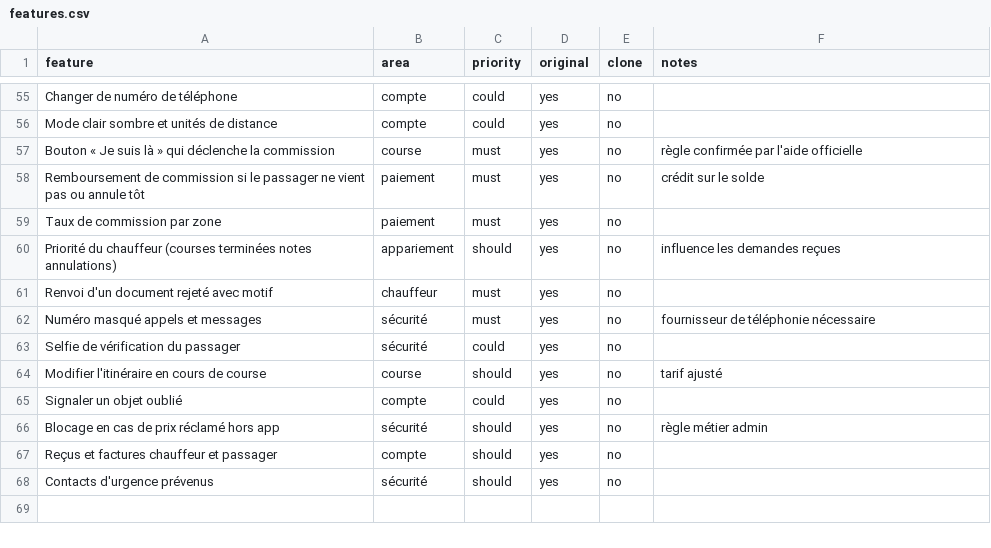
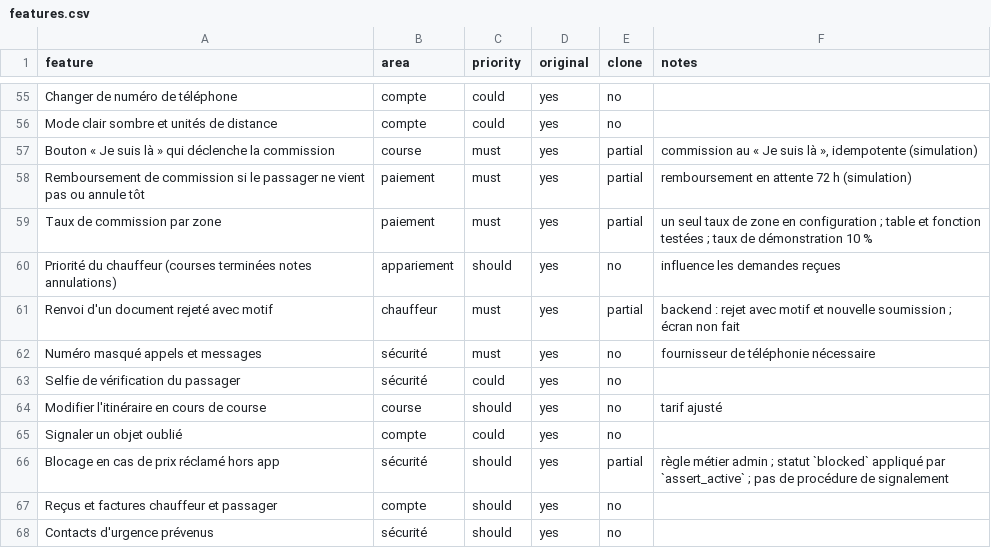
Before and after one commit to rg4amia/indrive-replica, a CSV file: replica/features.csv, drawn as a sheet; only a part is shown, gaps mark what is left out; the diff covers the shown part only.

Commit message:
feat: add supabase backend, environment configuration, and UI refinements
- Initialize Supabase infrastructure with migrations, edge functions, and seed data
- Add core schema and backend features migrations for rides, users, and payments
- Implement edge functions for geolocation, routing, payment webhooks, and push notifications
- Create .env.example and .gitignore for environment variable management
- Refactor PriceStepper, StatusChip, and OfferCard components for responsive text handling
- Add FittedBox and Flexible wrappers to prevent text overflow on small screens
- Localize decimal separators in rating displays (replace '.' with ',')
- Restructure offer card driver info layout with star rating icon
- Add screenshot references and design documentation for mobile app replica
- Implement backend testing suite and build documentation
- Update test files with screenshot and integration test coverage

```diff
--- a/replica/features.csv
+++ b/replica/features.csv
@@ -56,7 +56,7 @@ Changer de numéro de téléphone,compte,could,yes,no,
 Mode clair sombre et unités de distance,compte,could,yes,no,
-Bouton « Je suis là » qui déclenche la commission,course,must,yes,no,règle confirmée par l'aide officielle
-Remboursement de commission si le passager ne vient pas ou annule tôt,paiement,must,yes,no,crédit sur le solde
-Taux de commission par zone,paiement,must,yes,no,
+Bouton « Je suis là » qui déclenche la commission,course,must,yes,partial,"commission au « Je suis là », idempotente (simulation)"
+Remboursement de commission si le passager ne vient pas ou annule tôt,paiement,must,yes,partial,remboursement en attente 72 h (simulation)
+Taux de commission par zone,paiement,must,yes,partial,un seul taux de zone en configuration ; table et fonction testées ; taux de démonstration 10 %
 Priorité du chauffeur (courses terminées notes annulations),appariement,should,yes,no,influence les demandes reçues
-Renvoi d'un document rejeté avec motif,chauffeur,must,yes,no,
+Renvoi d'un document rejeté avec motif,chauffeur,must,yes,partial,backend : rejet avec motif et nouvelle soumission ; écran non fait
 Numéro masqué appels et messages,sécurité,must,yes,no,fournisseur de téléphonie nécessaire
@@ -65,3 +65,3 @@ Modifier l'itinéraire en cours de course,course,should,yes,no,tarif ajusté
 Signaler un objet oublié,compte,could,yes,no,
-Blocage en cas de prix réclamé hors app,sécurité,should,yes,no,règle métier admin
+Blocage en cas de prix réclamé hors app,sécurité,should,yes,partial,règle métier admin ; statut `blocked` appliqué par `assert_active` ; pas de procédure de signalement
 Reçus et factures chauffeur et passager,compte,should,yes,no,
```
Also changed, not shown: 66 edited cells elsewhere in this file, 38 other files.
